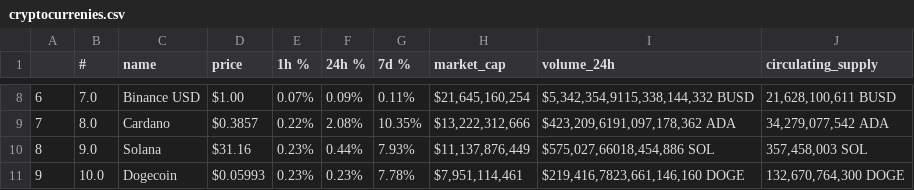
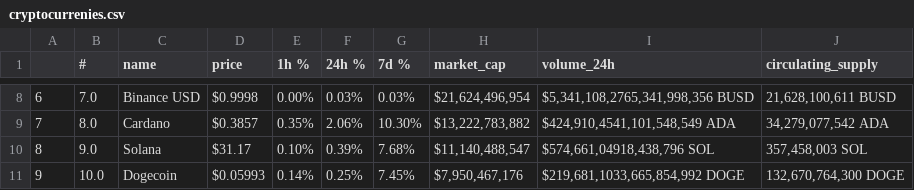
Before and after one commit to israelmiller/web-scraping, a CSV file: data/cryptocurrenies.csv, drawn as a sheet; only a part is shown, gaps mark what is left out; the diff covers the shown part only.

```diff
--- a/data/cryptocurrenies.csv
+++ b/data/cryptocurrenies.csv
@@ -8,4 +8,4 @@
-6,7.0,Binance USD,$1.00,0.07%,0.09%,0.11%,"$21,645,160,254","$5,342,354,9115,338,144,332 BUSD","21,628,100,611 BUSD"
-7,8.0,Cardano,$0.3857,0.22%,2.08%,10.35%,"$13,222,312,666","$423,209,6191,097,178,362 ADA","34,279,077,542 ADA"
-8,9.0,Solana,$31.16,0.23%,0.44%,7.93%,"$11,137,876,449","$575,027,66018,454,886 SOL","357,458,003 SOL"
-9,10.0,Dogecoin,$0.05993,0.23%,0.23%,7.78%,"$7,951,114,461","$219,416,7823,661,146,160 DOGE","132,670,764,300 DOGE"
+6,7.0,Binance USD,$0.9998,0.00%,0.03%,0.03%,"$21,624,496,954","$5,341,108,2765,341,998,356 BUSD","21,628,100,611 BUSD"
+7,8.0,Cardano,$0.3857,0.35%,2.06%,10.30%,"$13,222,783,882","$424,910,4541,101,548,549 ADA","34,279,077,542 ADA"
+8,9.0,Solana,$31.17,0.10%,0.39%,7.68%,"$11,140,488,547","$574,661,04918,438,796 SOL","357,458,003 SOL"
+9,10.0,Dogecoin,$0.05993,0.14%,0.25%,7.45%,"$7,950,467,176","$219,681,1033,665,854,992 DOGE","132,670,764,300 DOGE"
```
Also changed, not shown: 29 edited cells elsewhere in this file, 1 other file.
